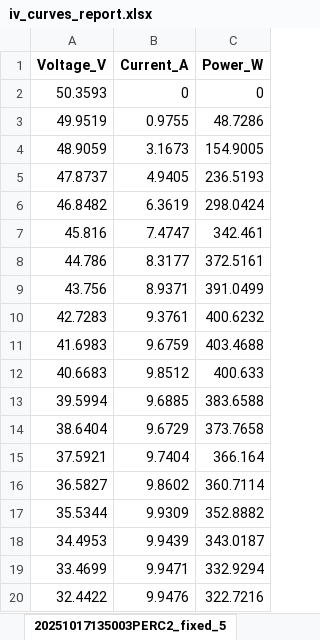
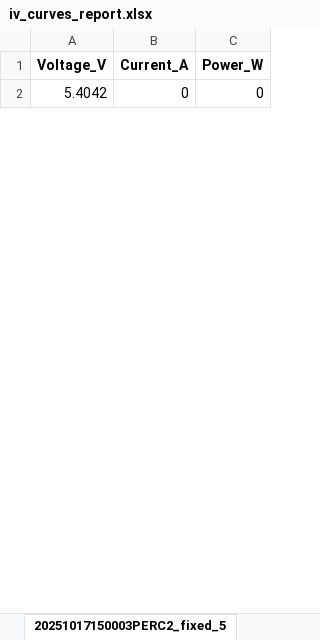
Before and after one commit to nicoleits/pvstand, an Excel workbook: pvstand/datos_procesados_analisis_integrado_py/iv_curves/iv_curves_report.xlsx, sheet 20251017150003PERC2_fixed_5, drawn as a sheet; only a part is shown; values as stored, in another font and other column widths than the file's, no borders; removed rows and columns are numbered as before the commit, all else as after; the diff covers the shown part only; the diff names each change by its address in the sheet, - before the commit and + after, or states it on an @@ line.

```diff
--- a/pvstand/datos_procesados_analisis_integrado_py/iv_curves/iv_curves_report.xlsx (sheet 20251017150003PERC2_fixed_5)
+++ b/pvstand/datos_procesados_analisis_integrado_py/iv_curves/iv_curves_report.xlsx (sheet 20251017150003PERC2_fixed_5)
-sheet tab: 20251017135003PERC2_fixed_5
+sheet tab: 20251017150003PERC2_fixed_5
-A2 (Voltage_V): 50.3593
+A2 (Voltage_V): 5.4042
-row 3: 49.9519 | 0.9755 | 48.7286
-row 4: 48.9059 | 3.1673 | 154.9005
-row 5: 47.8737 | 4.9405 | 236.5193
-row 6: 46.8482 | 6.3619 | 298.0424
-row 7: 45.816 | 7.4747 | 342.461
-row 8: 44.786 | 8.3177 | 372.5161
-row 9: 43.756 | 8.9371 | 391.0499
-row 10: 42.7283 | 9.3761 | 400.6232
-row 11: 41.6983 | 9.6759 | 403.4688
-row 12: 40.6683 | 9.8512 | 400.633
-row 13: 39.5994 | 9.6885 | 383.6588
-row 14: 38.6404 | 9.6729 | 373.7658
-row 15: 37.5921 | 9.7404 | 366.164
-row 16: 36.5827 | 9.8602 | 360.7114
-row 17: 35.5344 | 9.9309 | 352.8882
-row 18: 34.4953 | 9.9439 | 343.0187
-row 19: 33.4699 | 9.9471 | 332.9294
-row 20: 32.4422 | 9.9476 | 322.7216
```
Also changed, not shown: 50 added rows and 32 removed rows elsewhere in this sheet, sheet 20251017143004PERC2_fixed_3, sheet 20251017143503PERC2_fixed_4, sheet 20251104172957PERC2_fixed_9, sheet 20251104173113PERC2_fixed_11, sheet 20251104172845PERC2_fixed_7, sheet 20251104173037PERC2_fixed_10, 10 more sheets, other sheet tabs, pvstand/datos_procesados_analisis_integrado_py/iv600/iv_curves/iv_curves_report.xlsx, 3 other files.
